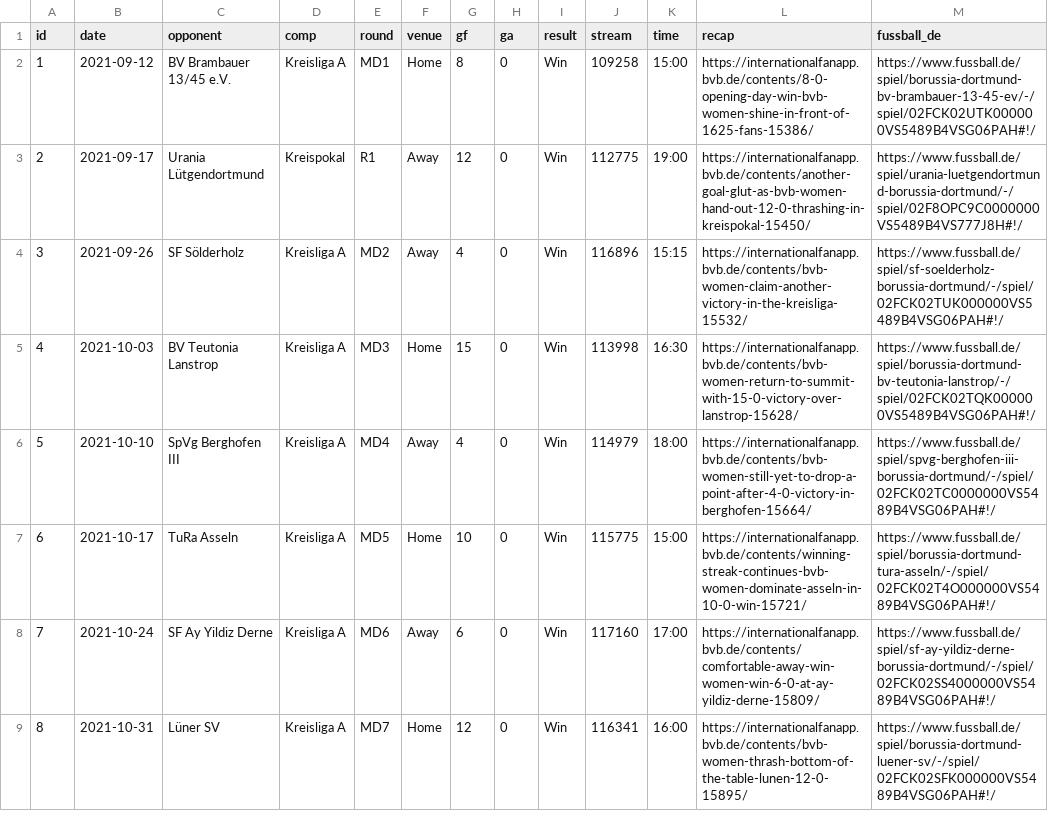
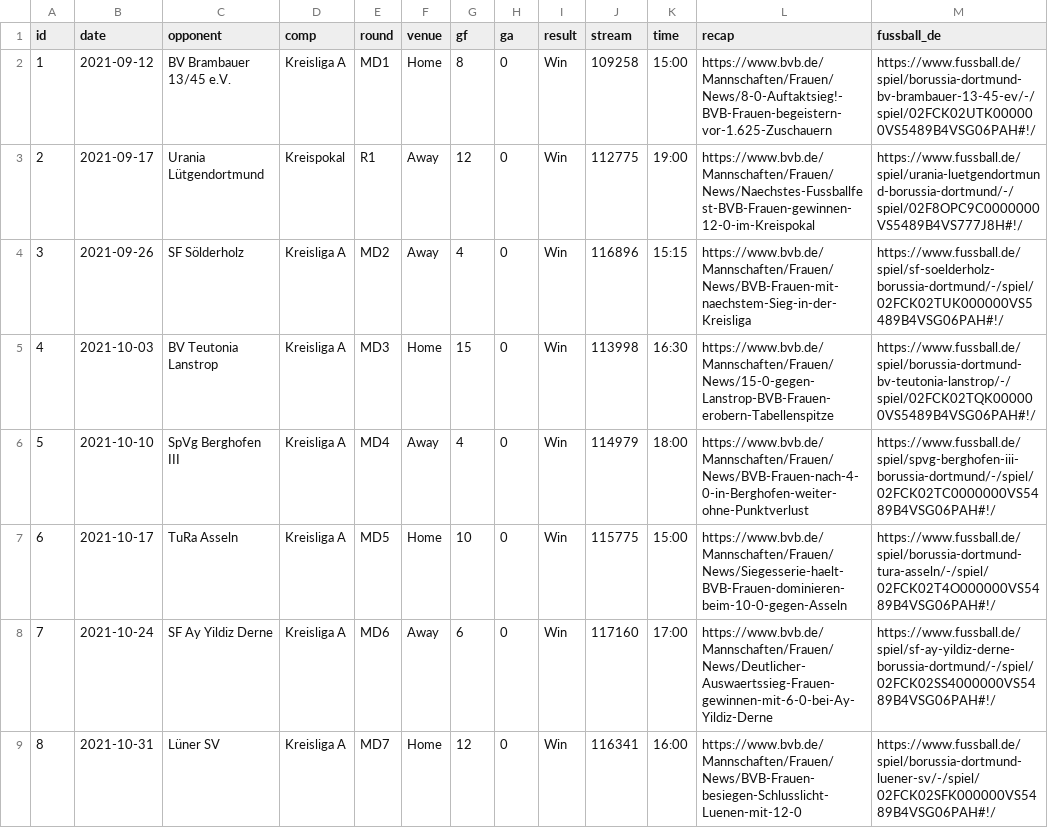
Before and after one commit to adarowski/bvb, a CSV file: _data/matches.csv, drawn as a sheet; only a part is shown; the diff covers the shown part only; the diff names each change by its address in the sheet, - before the commit and + after, or states it on an @@ line.

```diff
--- a/_data/matches.csv
+++ b/_data/matches.csv
-L2 (recap): https://internationalfanapp.bvb.de/contents/8-0-opening-day-win-bvb-women-shine-in-front-of-1625-fans-15386/
+L2 (recap): https://www.bvb.de/Mannschaften/Frauen/News/8-0-Auftaktsieg!-BVB-Frauen-begeistern-vor-1.625-Zuschauern
-L3 (recap): https://internationalfanapp.bvb.de/contents/another-goal-glut-as-bvb-women-hand-out-12-0-thrashing-in-kreispokal-15450/
+L3 (recap): https://www.bvb.de/Mannschaften/Frauen/News/Naechstes-Fussballfest-BVB-Frauen-gewinnen-12-0-im-Kreispokal
-L4 (recap): https://internationalfanapp.bvb.de/contents/bvb-women-claim-another-victory-in-the-kreisliga-15532/
+L4 (recap): https://www.bvb.de/Mannschaften/Frauen/News/BVB-Frauen-mit-naechstem-Sieg-in-der-Kreisliga
-L5 (recap): https://internationalfanapp.bvb.de/contents/bvb-women-return-to-summit-with-15-0-victory-over-lanstrop-15628/
+L5 (recap): https://www.bvb.de/Mannschaften/Frauen/News/15-0-gegen-Lanstrop-BVB-Frauen-erobern-Tabellenspitze
-L6 (recap): https://internationalfanapp.bvb.de/contents/bvb-women-still-yet-to-drop-a-point-after-4-0-victory-in-berghofen-15664/
+L6 (recap): https://www.bvb.de/Mannschaften/Frauen/News/BVB-Frauen-nach-4-0-in-Berghofen-weiter-ohne-Punktverlust
-L7 (recap): https://internationalfanapp.bvb.de/contents/winning-streak-continues-bvb-women-dominate-asseln-in-10-0-win-15721/
+L7 (recap): https://www.bvb.de/Mannschaften/Frauen/News/Siegesserie-haelt-BVB-Frauen-dominieren-beim-10-0-gegen-Asseln
-L8 (recap): https://internationalfanapp.bvb.de/contents/comfortable-away-win-women-win-6-0-at-ay-yildiz-derne-15809/
+L8 (recap): https://www.bvb.de/Mannschaften/Frauen/News/Deutlicher-Auswaertssieg-Frauen-gewinnen-mit-6-0-bei-Ay-Yildiz-Derne
-L9 (recap): https://internationalfanapp.bvb.de/contents/bvb-women-thrash-bottom-of-the-table-lunen-12-0-15895/
+L9 (recap): https://www.bvb.de/Mannschaften/Frauen/News/BVB-Frauen-besiegen-Schlusslicht-Luenen-mit-12-0
```
Also changed, not shown: 8 edited cells elsewhere in this file, _data/goals.csv, _data/match-logs.csv, 14 other files.
